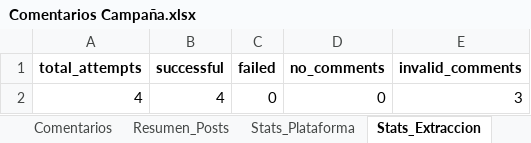
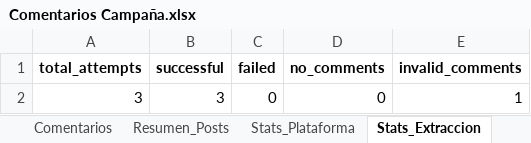
Before and after one commit to sociallisteningalpina-lang/JoJo-Mochis, an Excel workbook: Comentarios Campaña.xlsx, sheet Stats_Extraccion, drawn as a sheet; values as stored, in another font and other column widths than the file's, no borders; removed rows and columns are numbered as before the commit, all else as after; the diff names each change by its address in the sheet, - before the commit and + after, or states it on an @@ line.

```diff
--- a/Comentarios Campaña.xlsx (sheet Stats_Extraccion)
+++ b/Comentarios Campaña.xlsx (sheet Stats_Extraccion)
-row 2: 4 | 4 | 0 | 0 | 3
+row 2: 3 | 3 | 0 | 0 | 1
```
Also changed, not shown: sheet Comentarios, sheet Resumen_Posts, sheet Stats_Plataforma, 1 other file.
